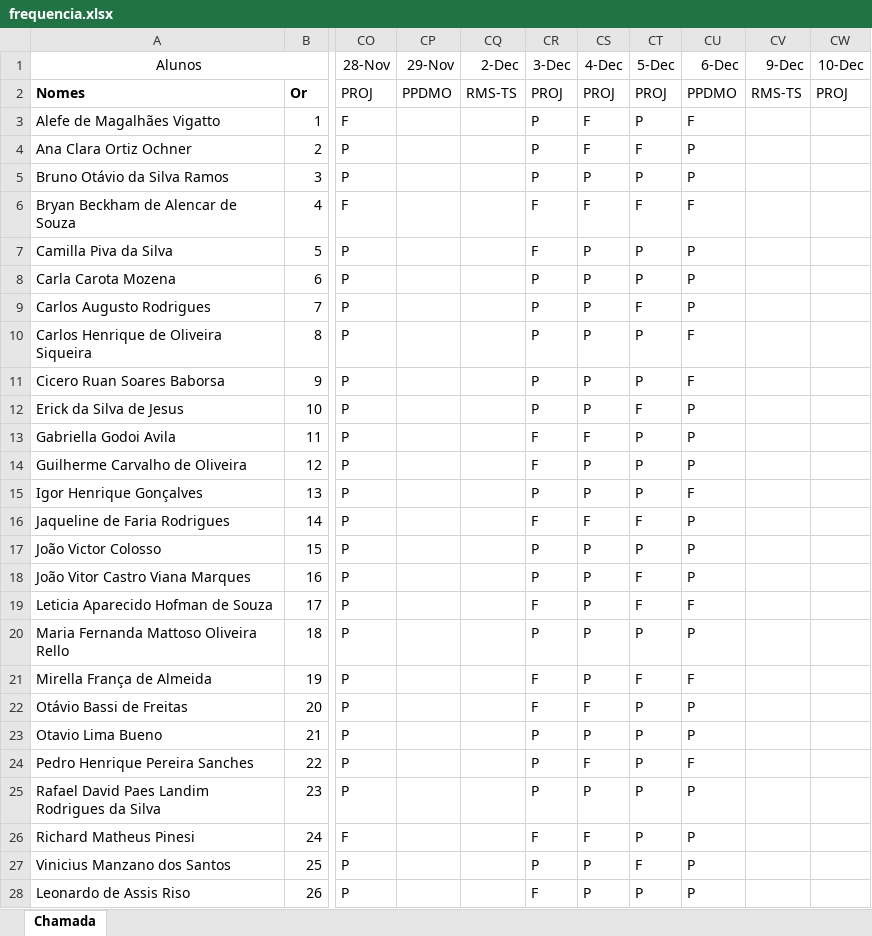
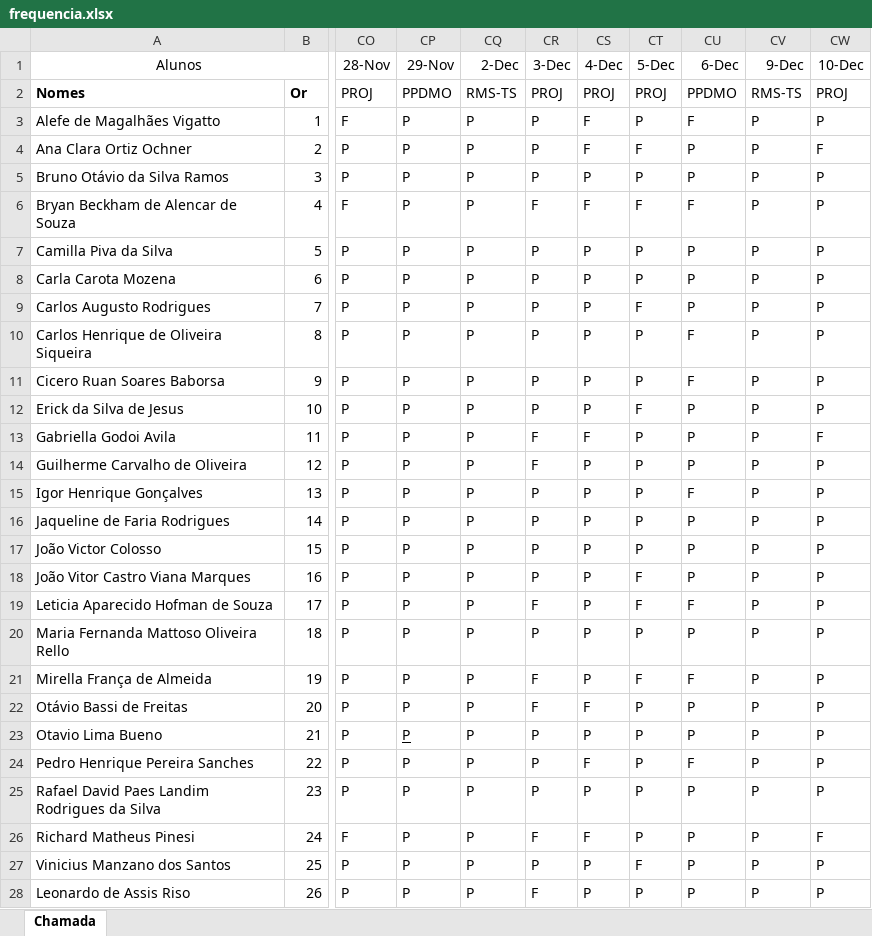
Before and after one commit to wellifabio/senai2024, an Excel workbook: ds/3des/frequencia.xlsx, sheet Chamada, drawn as a sheet; only a part is shown, gaps mark what is left out; values as stored, in another font and other column widths than the file's, no borders; conditional formats not drawn; the diff names each change by its address in the sheet, - before the commit and + after, or states it on an @@ line.

Commit message:
chamada

```diff
--- a/ds/3des/frequencia.xlsx (sheet Chamada)
+++ b/ds/3des/frequencia.xlsx (sheet Chamada)
-CP3:CP28 (29-Nov): (empty)
+CP3:CP28 (29-Nov): P
-CQ3:CQ28 (2-Dec): (empty)
+CQ3:CQ28 (2-Dec): P
-CV3:CV28 (9-Dec): (empty)
+CV3:CV28 (9-Dec): P
-CW3 (10-Dec): (empty)
+CW3 (10-Dec): P
-CW4 (10-Dec): (empty)
+CW4 (10-Dec): F
-CW5:CW12 (10-Dec): (empty)
+CW5:CW12 (10-Dec): P
-CR7 (3-Dec): F
+CR7 (3-Dec): P
-CW13 (10-Dec): (empty)
+CW13 (10-Dec): F
-CW14:CW25 (10-Dec): (empty)
+CW14:CW25 (10-Dec): P
-CR16 (3-Dec): F
+CR16 (3-Dec): P
-CS16 (4-Dec): F
+CS16 (4-Dec): P
-CT16 (5-Dec): F
+CT16 (5-Dec): P
-CW26 (10-Dec): (empty)
+CW26 (10-Dec): F
-CW27:CW28 (10-Dec): (empty)
+CW27:CW28 (10-Dec): P
```
